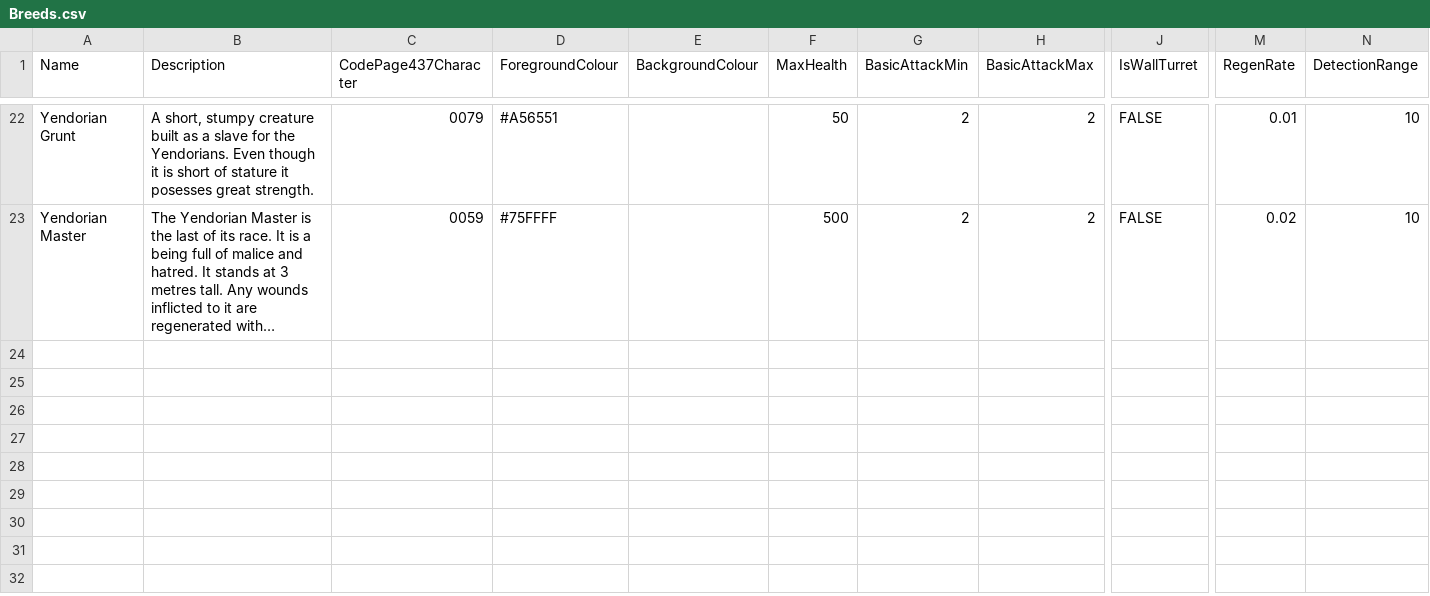
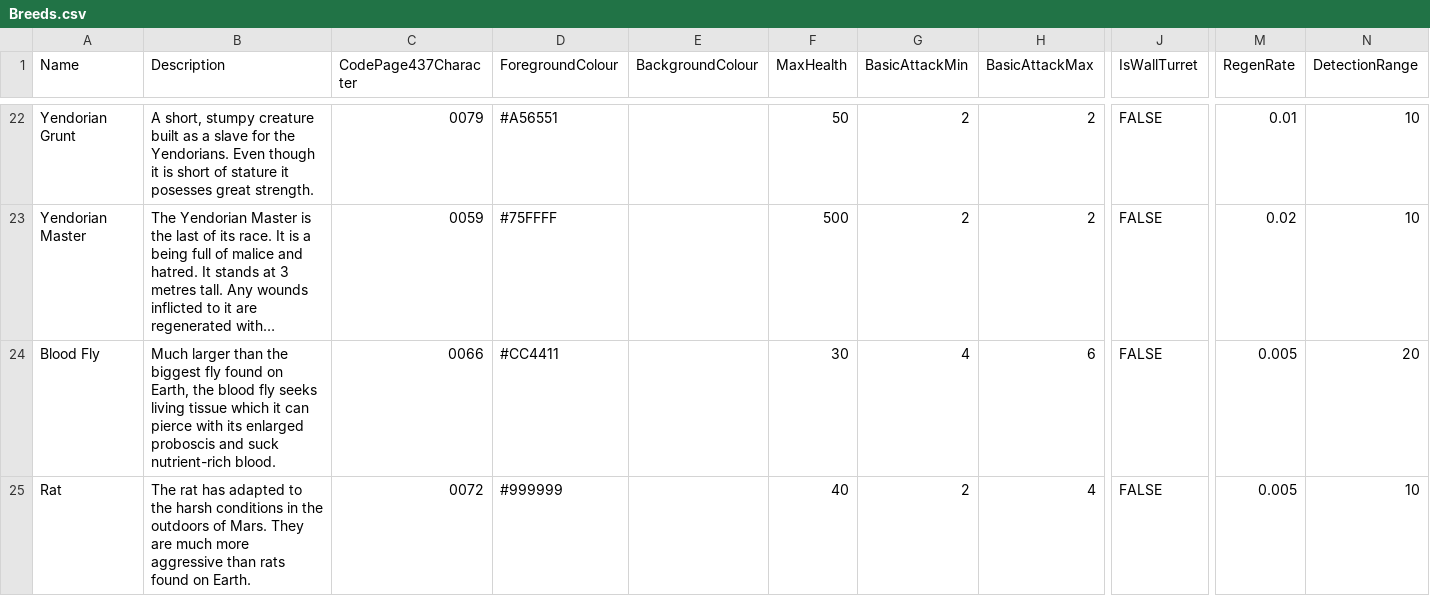
Before and after one commit to DavidFidge/MarsUndiscovered, a CSV file: MarsUndiscovered/Content/Breeds.csv, drawn as a sheet; only a part is shown, gaps mark what is left out; long unchanged cells end in …; rows hold the shown columns only; the diff covers the shown part only; the diff names each change by its address in the sheet, - before the commit and + after, or states it on an @@ line.

```diff
--- a/MarsUndiscovered/Content/Breeds.csv
+++ b/MarsUndiscovered/Content/Breeds.csv
+row 24: Blood Fly | Much larger than the biggest fly found on Earth, the blood fly seeks living tissue which it can pierce with its enlarged proboscis and suck nutrient-rich blood. | 0066 | #CC4411 |  | 30 | 4 | 6 | FALSE | 0.005 | 20
+row 25: Rat | The rat has adapted to the harsh conditions in the outdoors of Mars. They are much more aggressive than rats found on Earth. | 0072 | #999999 |  | 40 | 2 | 4 | FALSE | 0.005 | 10
```
Also changed, not shown: 1 added row and 4 edited cells elsewhere in this file, 22 other files.
